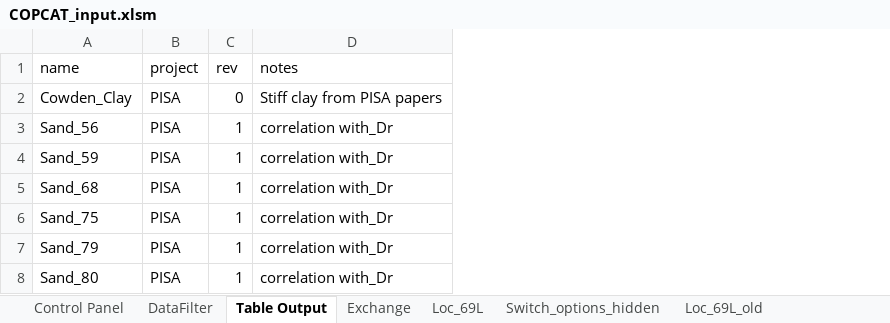
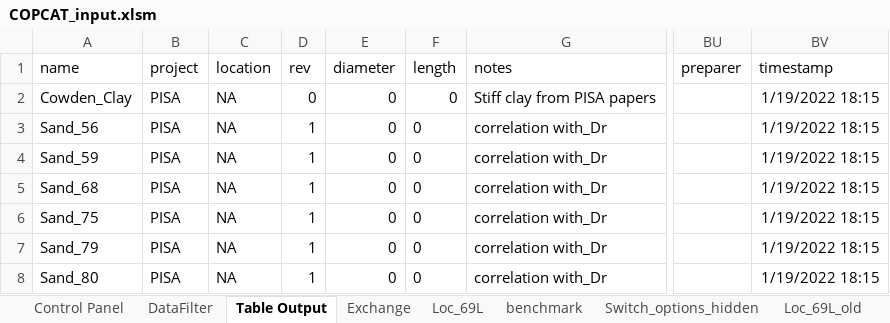
Before and after one commit to Shashlik-King/London, an Excel workbook: excel/temp/COPCAT_input.xlsm, sheet Table Output, drawn as a sheet; only a part is shown, gaps mark what is left out; values as stored, in another font and other column widths than the file's, no borders; table styles not drawn; the diff names each change by its address in the sheet, - before the commit and + after, or states it on an @@ line.

```diff
--- a/excel/temp/COPCAT_input.xlsm (sheet Table Output)
+++ b/excel/temp/COPCAT_input.xlsm (sheet Table Output)
+sheet tab: benchmark
+column C (location), rows 2-8: all NA
+column E (diameter), rows 2-8: all 0
+column F (length), rows 2-8: all 0
+column BU (preparer), empty
+column BV (timestamp), rows 2-8: all 1/19/2022 18:15
```
Also changed, not shown: sheet DataFilter, sheet Exchange, sheet Control Panel, sheet Switch_options_hidden, sheet Loc_69L, charts or pictures, 7 other files.
